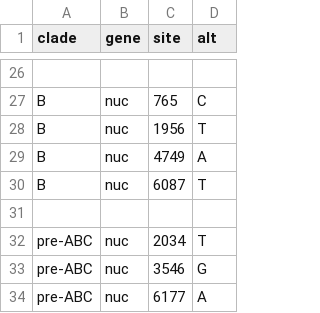
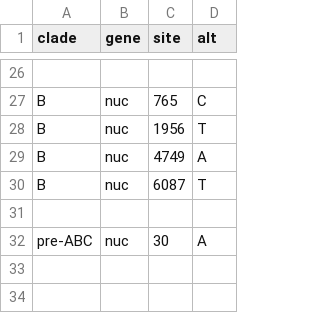
Before and after one commit to enterovirus-phylo/nextclade_d68, a TSV file: resources/clades.tsv, drawn as a sheet; only a part is shown, gaps mark what is left out.

```diff
--- a/resources/clades.tsv
+++ b/resources/clades.tsv
@@ -31,4 +31,2 @@ B	nuc	6087	T
 
-pre-ABC	nuc	2034	T
-pre-ABC	nuc	3546	G
-pre-ABC	nuc	6177	A
+pre-ABC	nuc	30	A
```
Also changed, not shown: 3 other files.
